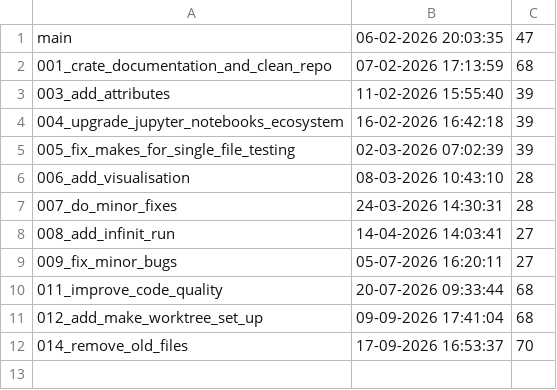
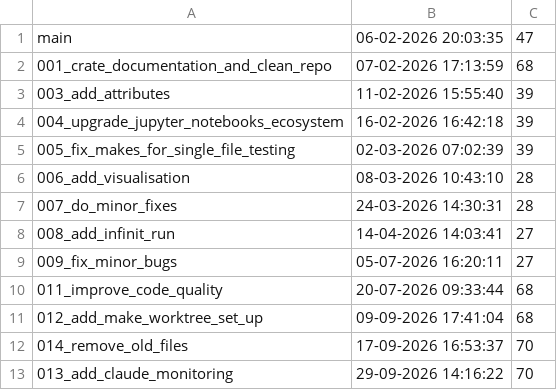
Before and after one commit to Dzirik/python-template, a CSV file: logs/cover_log.csv, drawn as a sheet; the diff names each change by its address in the sheet, - before the commit and + after, or states it on an @@ line.

Commit message:
Add cover log

```diff
--- a/logs/cover_log.csv
+++ b/logs/cover_log.csv
+row 13: 013_add_claude_monitoring | 29-09-2026 14:16:22 | 70
```
